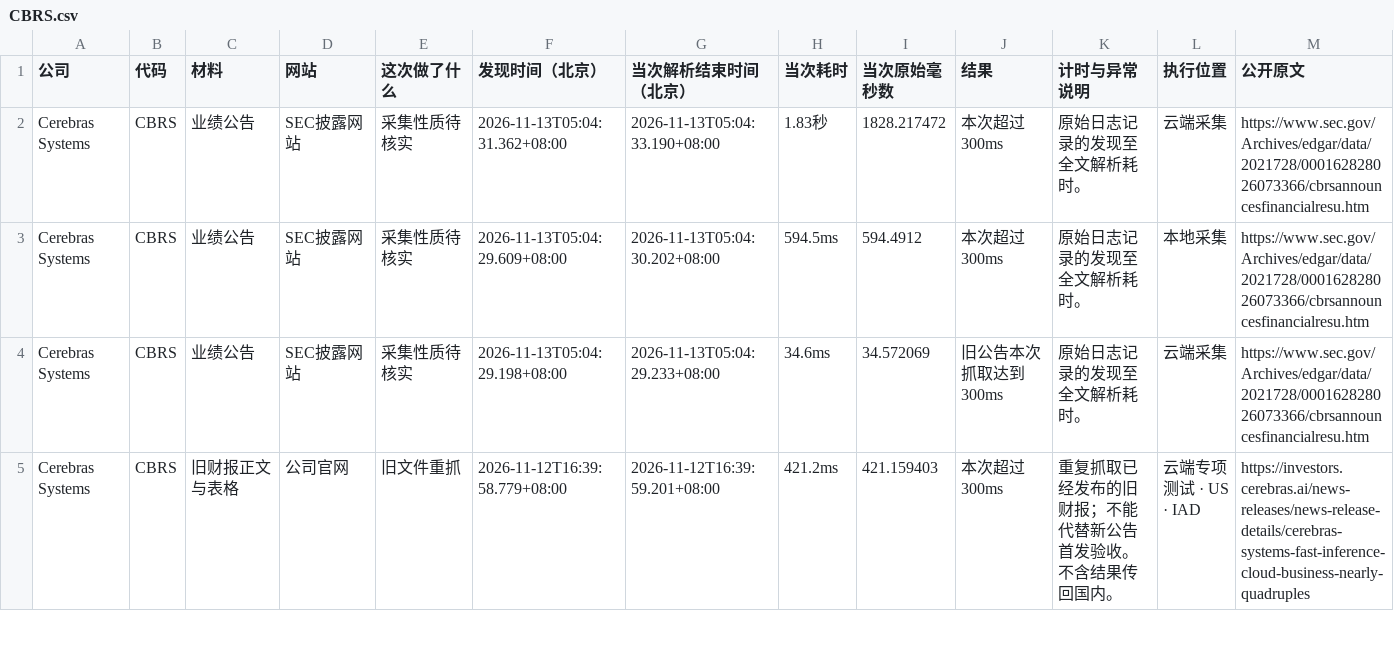
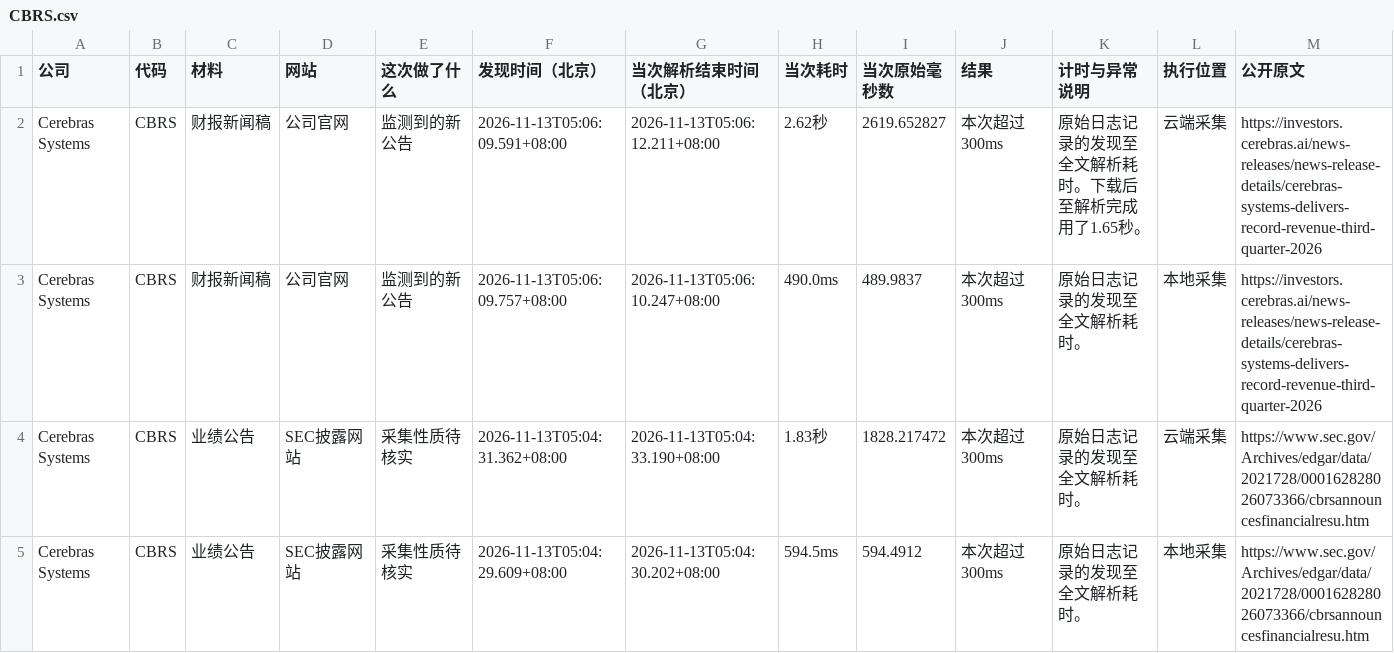
Before and after one commit to leavedrop/leavedrop.github.io, a CSV file: earnings-progress/files/logs/CBRS.csv, drawn as a sheet; only a part is shown; the shorter side is filled out with more unchanged rows; rows hold the shown columns only; the diff names each change by its address in the sheet, - before the commit and + after, or states it on an @@ line.

```diff
--- a/earnings-progress/files/logs/CBRS.csv
+++ b/earnings-progress/files/logs/CBRS.csv
+row 2: Cerebras Systems | CBRS | 财报新闻稿 | 公司官网 | 监测到的新公告 | 2026-11-13T05:06:09.591+08:00 | 2026-11-13T05:06:12.211+08:00 | 2.62秒 | 2619.652827 | 本次超过300ms | 原始日志记录的发现至全文解析耗时。下载后至解析完成用了1.65秒。 | 云端采集 | https://investors.cerebras.ai/news-releases/news-release-details/cerebras-systems-delivers-record-revenue-third-quarter-2026
+row 3: Cerebras Systems | CBRS | 财报新闻稿 | 公司官网 | 监测到的新公告 | 2026-11-13T05:06:09.757+08:00 | 2026-11-13T05:06:10.247+08:00 | 490.0ms | 489.9837 | 本次超过300ms | 原始日志记录的发现至全文解析耗时。 | 本地采集 | https://investors.cerebras.ai/news-releases/news-release-details/cerebras-systems-delivers-record-revenue-third-quarter-2026
```
Also changed, not shown: earnings-progress/files/logs/CSCO.csv, earnings-progress/files/logs/binance_live_10x_e2e.csv, 9 other files.
